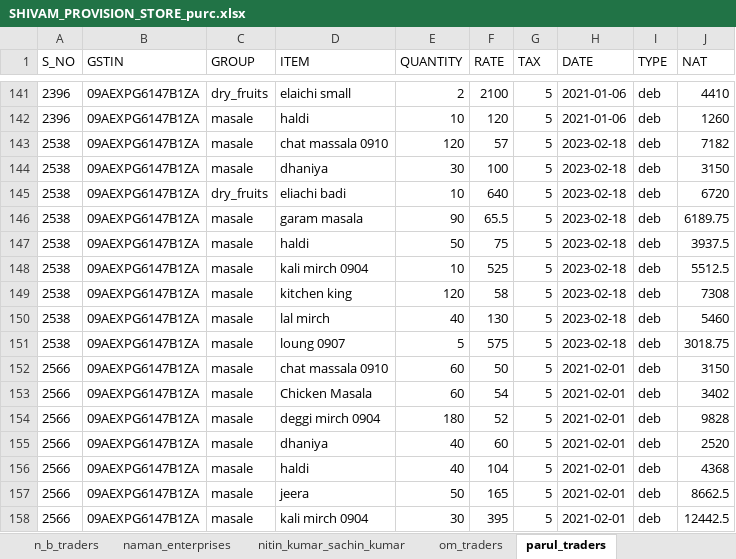
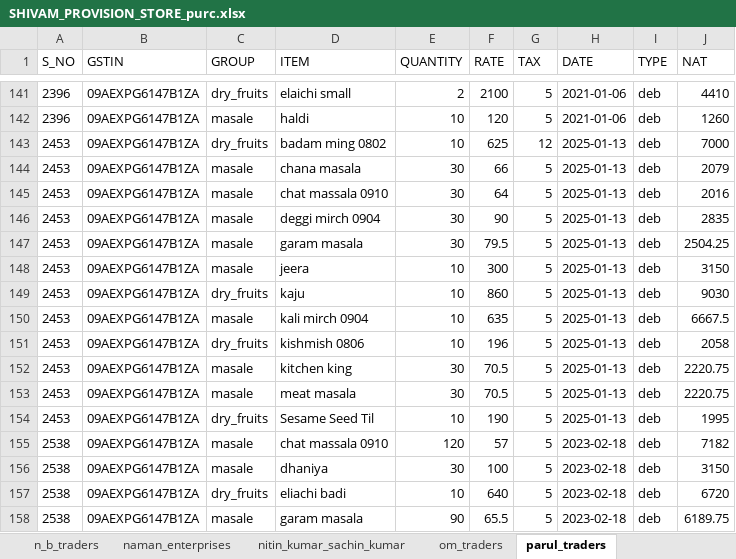
Before and after one commit to Utkarshagrawal1906/Acc, an Excel workbook: SHIVAM_PROVISION_STORE_purc.xlsx, sheet parul_traders, drawn as a sheet; only a part is shown, gaps mark what is left out; the shorter side is filled out with more unchanged rows; values as stored, in another font and other column widths than the file's, no borders; the diff names each change by its address in the sheet, - before the commit and + after, or states it on an @@ line.

```diff
--- a/SHIVAM_PROVISION_STORE_purc.xlsx (sheet parul_traders)
+++ b/SHIVAM_PROVISION_STORE_purc.xlsx (sheet parul_traders)
+row 143: 2453 | 09AEXPG6147B1ZA | dry_fruits | badam ming 0802 | 10 | 625 | 12 | 2025-01-13 | deb | 7000
+row 144: 2453 | 09AEXPG6147B1ZA | masale | chana masala | 30 | 66 | 5 | 2025-01-13 | deb | 2079
+row 145: 2453 | 09AEXPG6147B1ZA | masale | chat massala 0910 | 30 | 64 | 5 | 2025-01-13 | deb | 2016
+row 146: 2453 | 09AEXPG6147B1ZA | masale | deggi mirch 0904 | 30 | 90 | 5 | 2025-01-13 | deb | 2835
+row 147: 2453 | 09AEXPG6147B1ZA | masale | garam masala | 30 | 79.5 | 5 | 2025-01-13 | deb | 2504.25
+row 148: 2453 | 09AEXPG6147B1ZA | masale | jeera | 10 | 300 | 5 | 2025-01-13 | deb | 3150
+row 149: 2453 | 09AEXPG6147B1ZA | dry_fruits | kaju | 10 | 860 | 5 | 2025-01-13 | deb | 9030
+row 150: 2453 | 09AEXPG6147B1ZA | masale | kali mirch 0904 | 10 | 635 | 5 | 2025-01-13 | deb | 6667.5
+row 151: 2453 | 09AEXPG6147B1ZA | dry_fruits | kishmish 0806 | 10 | 196 | 5 | 2025-01-13 | deb | 2058
+row 152: 2453 | 09AEXPG6147B1ZA | masale | kitchen king | 30 | 70.5 | 5 | 2025-01-13 | deb | 2220.75
+row 153: 2453 | 09AEXPG6147B1ZA | masale | meat masala | 30 | 70.5 | 5 | 2025-01-13 | deb | 2220.75
+row 154: 2453 | 09AEXPG6147B1ZA | dry_fruits | Sesame Seed Til | 10 | 190 | 5 | 2025-01-13 | deb | 1995
```
Also changed, not shown: sheet a_g_enterprises, sheet n_b_traders, sheet j_p_traders.
